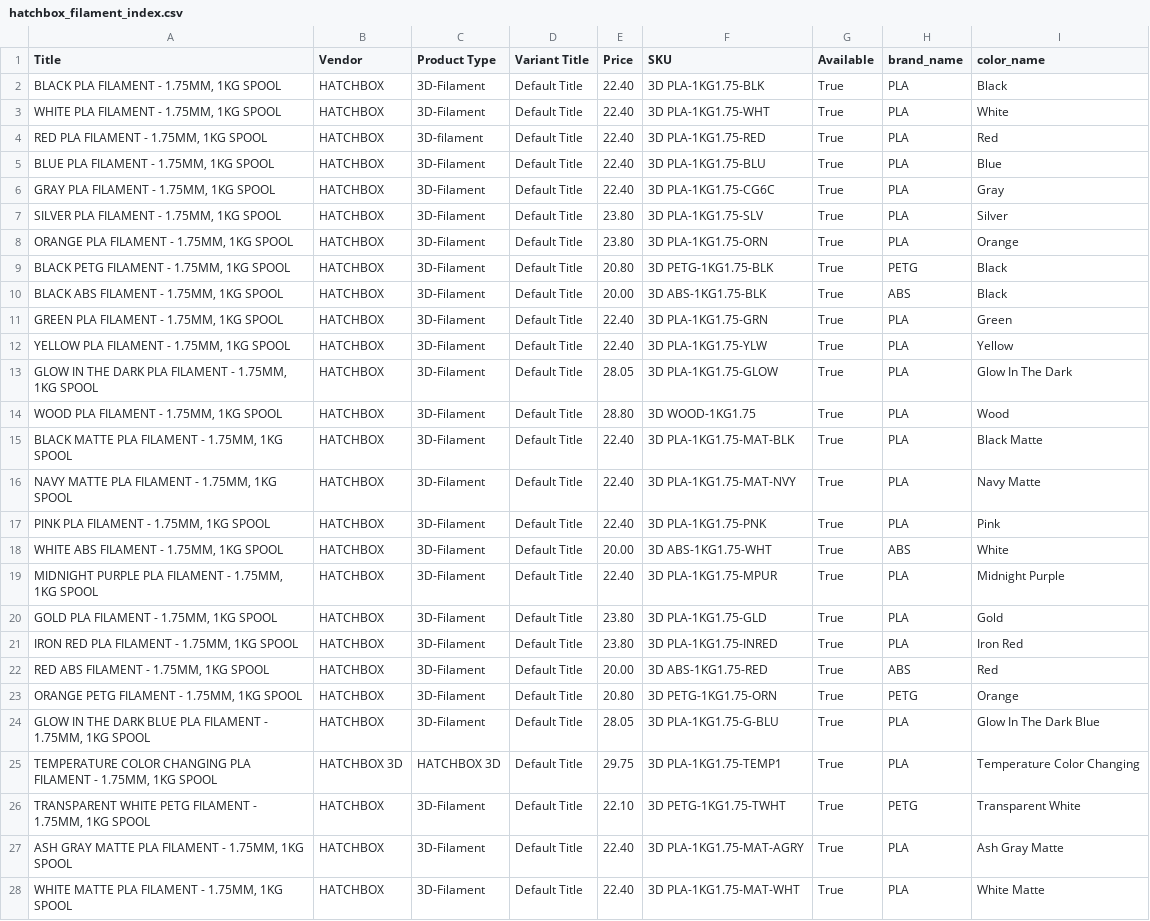
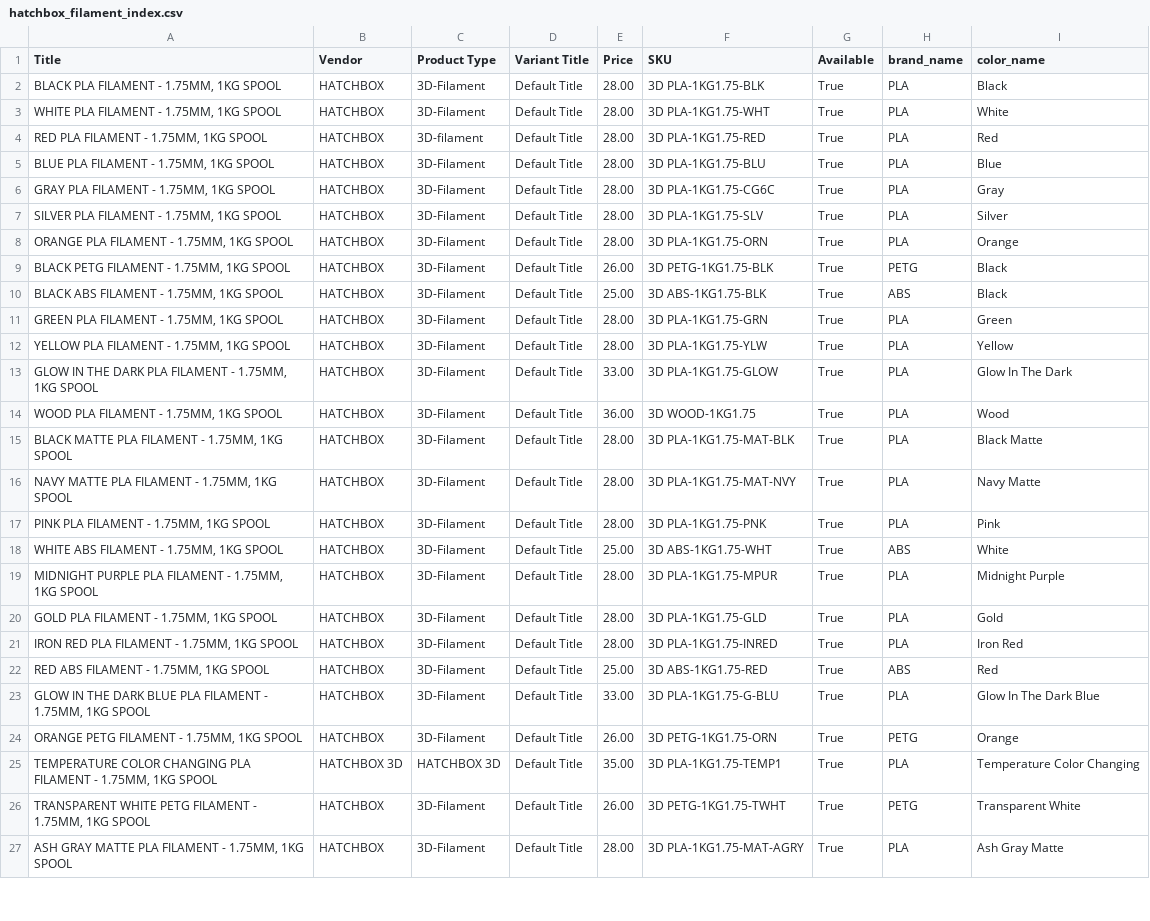
Before and after one commit to TechnicaVivunt/PCBD-ThePrintChipCodexDatabase, a CSV file: dbworker/hatchbox_filament_index.csv, drawn as a sheet; only a part is shown; removed rows and columns are numbered as before the commit, all else as after; the diff covers the shown part only; the diff names each change by its address in the sheet, - before the commit and + after, or states it on an @@ line.

```diff
--- a/dbworker/hatchbox_filament_index.csv
+++ b/dbworker/hatchbox_filament_index.csv
-E2:E6 (Price): 22.40
+E2:E6 (Price): 28.00
-E7:E8 (Price): 23.80
+E7:E8 (Price): 28.00
-E9 (Price): 20.80
+E9 (Price): 26.00
-E10 (Price): 20.00
+E10 (Price): 25.00
-E11:E12 (Price): 22.40
+E11:E12 (Price): 28.00
-E13 (Price): 28.05
+E13 (Price): 33.00
-E14 (Price): 28.80
+E14 (Price): 36.00
-E15:E17 (Price): 22.40
+E15:E17 (Price): 28.00
-E18 (Price): 20.00
+E18 (Price): 25.00
-E19 (Price): 22.40
+E19 (Price): 28.00
-E20:E21 (Price): 23.80
+E20:E21 (Price): 28.00
-E22 (Price): 20.00
+E22 (Price): 25.00
-row 23: ORANGE PETG FILAMENT - 1.75MM, 1KG SPOOL | HATCHBOX | 3D-Filament | Default Title | 20.80 | 3D PETG-1KG1.75-ORN | True | PETG | Orange
-E23 (Price): 28.05
+E23 (Price): 33.00
+row 24: ORANGE PETG FILAMENT - 1.75MM, 1KG SPOOL | HATCHBOX | 3D-Filament | Default Title | 26.00 | 3D PETG-1KG1.75-ORN | True | PETG | Orange
-E25 (Price): 29.75
+E25 (Price): 35.00
-E26 (Price): 22.10
+E26 (Price): 26.00
-E27 (Price): 22.40
+E27 (Price): 28.00
-row 28: WHITE MATTE PLA FILAMENT - 1.75MM, 1KG SPOOL | HATCHBOX | 3D-Filament | Default Title | 22.40 | 3D PLA-1KG1.75-MAT-WHT | True | PLA | White Matte
```
Also changed, not shown: 2 added rows, 1 removed row and 2 edited cells elsewhere in this file, 1 other file.
